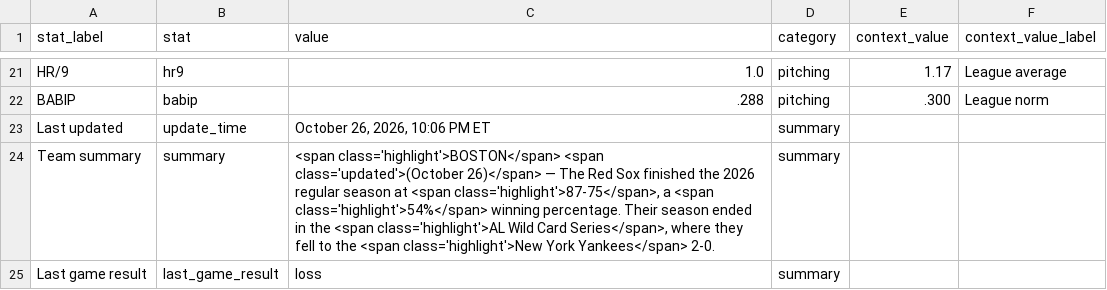
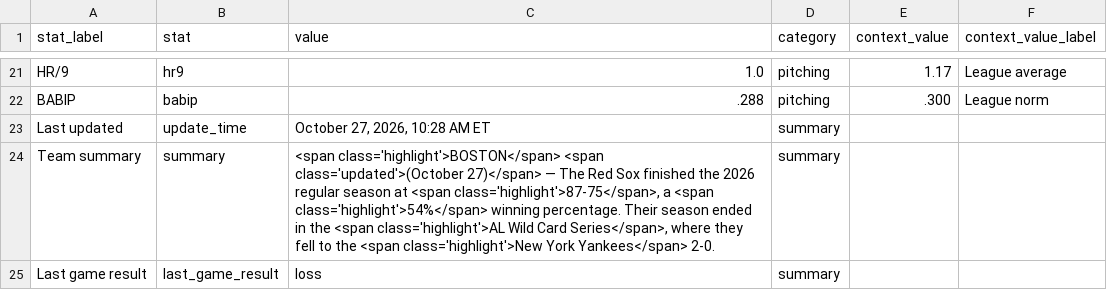
Before and after one commit to sogrady/redsox-bot, a CSV file: data/standings/season_summary_latest.csv, drawn as a sheet; only a part is shown, gaps mark what is left out.

Commit message:
Automated update of Red Sox data, visuals

```diff
--- a/data/standings/season_summary_latest.csv
+++ b/data/standings/season_summary_latest.csv
@@ -22,4 +22,4 @@ HR/9,hr9,1.0,pitching,1.17,League average
 BABIP,babip,.288,pitching,.300,League norm
-Last updated,update_time,"October 26, 2026, 10:06 PM ET",summary,,
-Team summary,summary,"<span class='highlight'>BOSTON</span> <span class='updated'>(October 26)</span> — The Red Sox finished the 2026 regular season at <span class='highlight'>87-75</span>, a <span class='highlight'>54%</span> winning percentage. Their season ended in the <span class='highlight'>AL Wild Card Series</span>, where they fell to the <span class='highlight'>New York Yankees</span> 2-0.",summary,,
+Last updated,update_time,"October 27, 2026, 10:28 AM ET",summary,,
+Team summary,summary,"<span class='highlight'>BOSTON</span> <span class='updated'>(October 27)</span> — The Red Sox finished the 2026 regular season at <span class='highlight'>87-75</span>, a <span class='highlight'>54%</span> winning percentage. Their season ended in the <span class='highlight'>AL Wild Card Series</span>, where they fell to the <span class='highlight'>New York Yankees</span> 2-0.",summary,,
 Last game result,last_game_result,loss,summary,,
```
Also changed, not shown: 4 other files.
